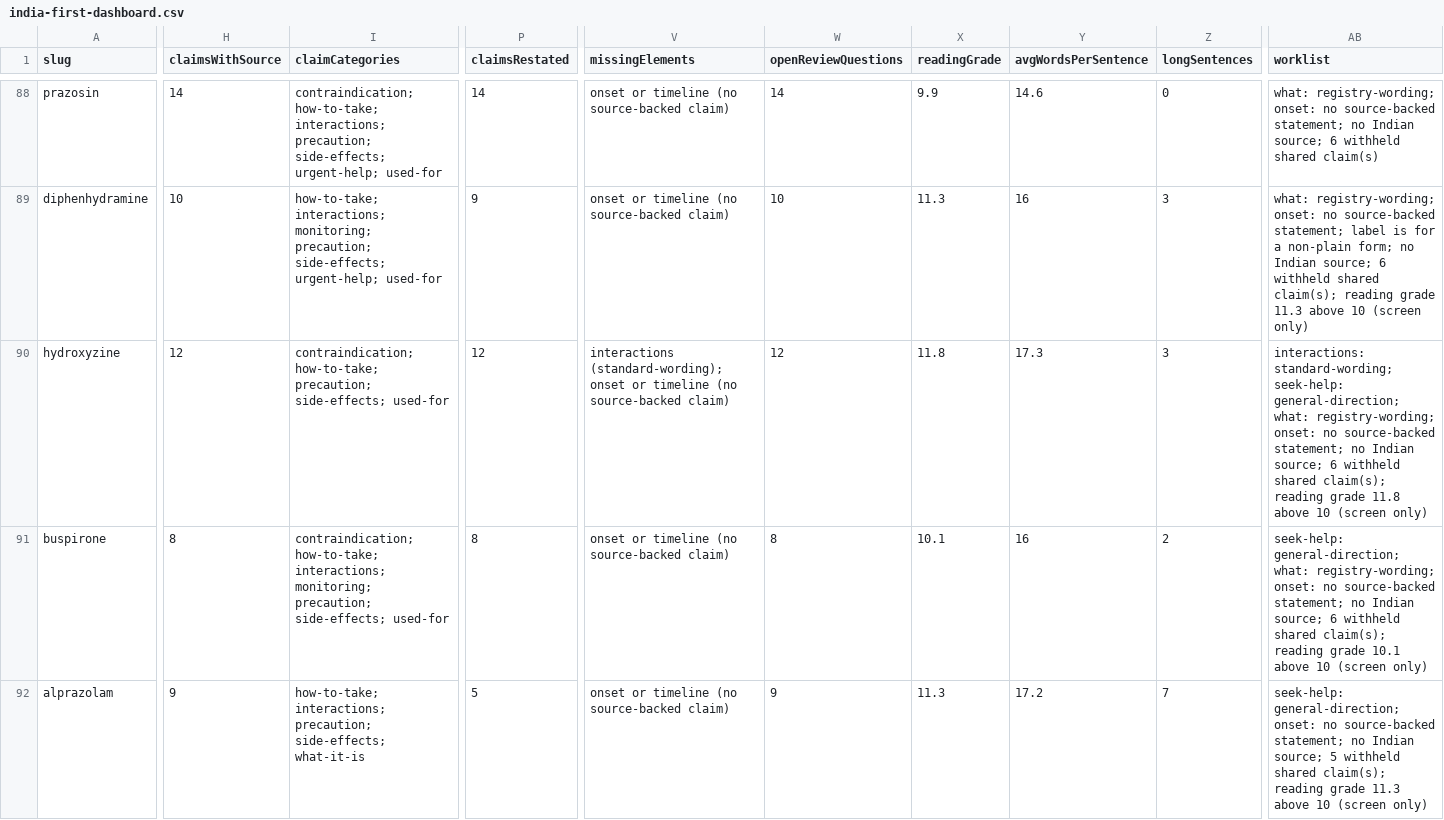
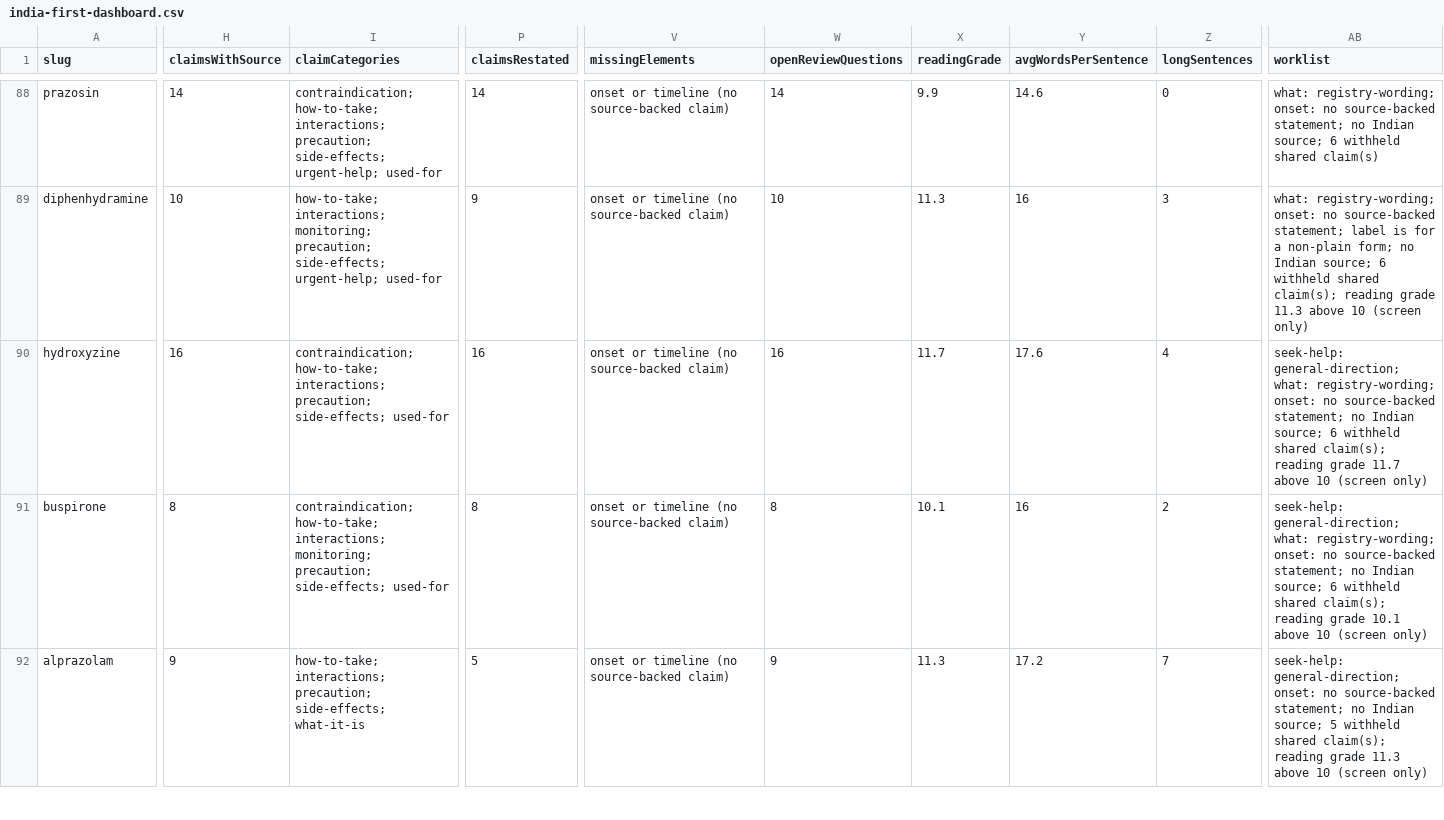
Before and after one commit to zammucanva/know-your-pill-2026, a CSV file: reports/medication-audit/four-mode/india-first-dashboard.csv, drawn as a sheet; only a part is shown, gaps mark what is left out; the diff covers the shown part only; the diff names each change by its address in the sheet, - before the commit and + after, or states it on an @@ line.

```diff
--- a/reports/medication-audit/four-mode/india-first-dashboard.csv
+++ b/reports/medication-audit/four-mode/india-first-dashboard.csv
-H90 (claimsWithSource): 12
+H90 (claimsWithSource): 16
-I90 (claimCategories): contraindication; how-to-take; precaution; side-effects;…
+I90 (claimCategories): contraindication; how-to-take; interactions; precaution; side-effects;…
-P90 (claimsRestated): 12
+P90 (claimsRestated): 16
-V90 (missingElements): interactions (standard-wording); onset or…
+V90 (missingElements): onset or…
-W90 (openReviewQuestions): 12
+W90 (openReviewQuestions): 16
-X90 (readingGrade): 11.8
+X90 (readingGrade): 11.7
-Y90 (avgWordsPerSentence): 17.3
+Y90 (avgWordsPerSentence): 17.6
-Z90 (longSentences): 3
+Z90 (longSentences): 4
-AB90 (worklist): interactions: standard-wording; seek-help: general-direction; what: registry-wording; onset: no source-backed statement; no Indian source; 6 withheld shared claim(s); reading grade 11.8 above 10…
+AB90 (worklist): seek-help: general-direction; what: registry-wording; onset: no source-backed statement; no Indian source; 6 withheld shared claim(s); reading grade 11.7 above 10…
```
Also changed, not shown: 106 edited cells elsewhere in this file, reports/medication-audit/four-mode/patient-explanation-gaps.csv, 3 other files.
